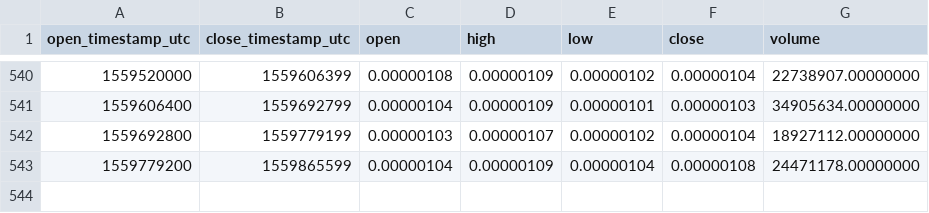
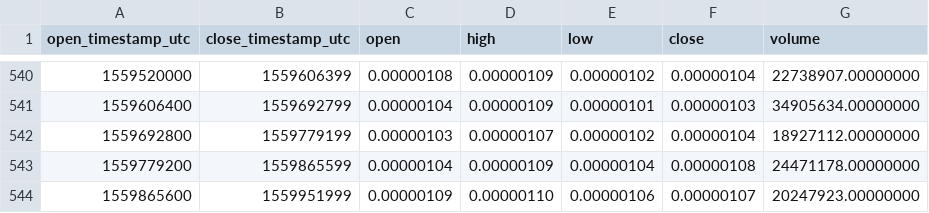
Before and after one commit to cryptobigbro/binance-LENDBTC, a CSV file: binance-LENDBTC-1d.csv, drawn as a sheet; only a part is shown, gaps mark what is left out; the diff names each change by its address in the sheet, - before the commit and + after, or states it on an @@ line.

Commit message:
Update OHLCV data.

```diff
--- a/binance-LENDBTC-1d.csv
+++ b/binance-LENDBTC-1d.csv
+row 544: 1559865600 | 1559951999 | 0.00000109 | 0.00000110 | 0.00000106 | 0.00000107 | 20247923.00000000
```
Also changed, not shown: 1 other file.
